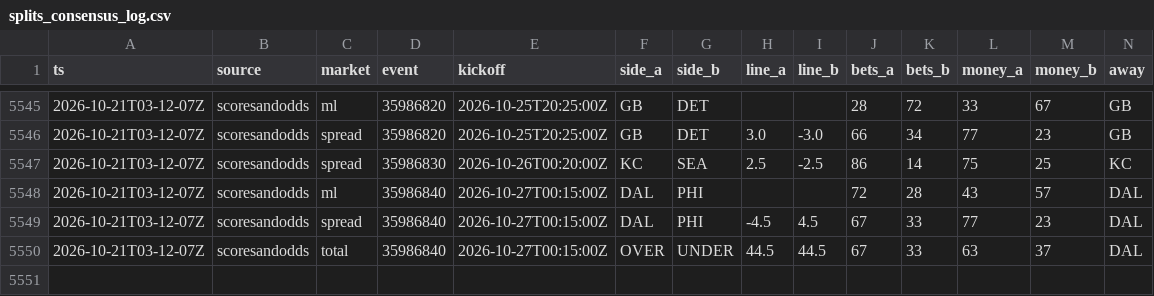
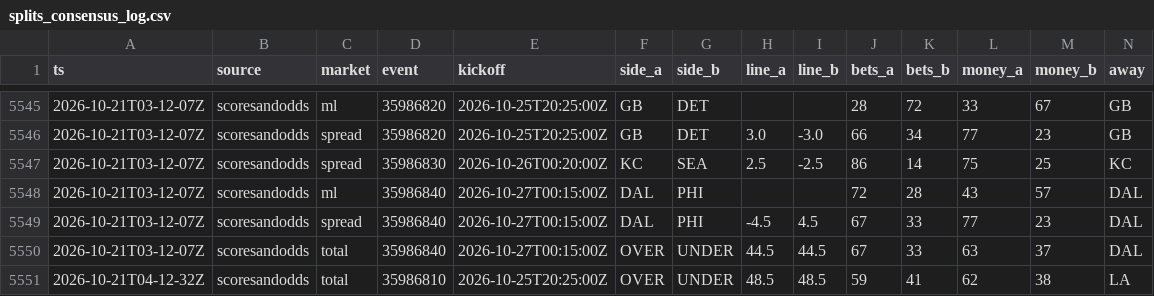
Before and after one commit to MattFos18/nfl-model, a CSV file: data/lines/splits_consensus_log.csv, drawn as a sheet; only a part is shown, gaps mark what is left out; rows hold the shown columns only; the diff names each change by its address in the sheet, - before the commit and + after, or states it on an @@ line.

```diff
--- a/data/lines/splits_consensus_log.csv
+++ b/data/lines/splits_consensus_log.csv
+row 5551: 2026-10-21T04-12-32Z | scoresandodds | total | 35986810 | 2026-10-25T20:25:00Z | OVER | UNDER | 48.5 | 48.5 | 59 | 41 | 62 | 38 | LA
```
Also changed, not shown: data/lines/splits_latest.csv, data/lines/watch_log.csv, 19 other files.
